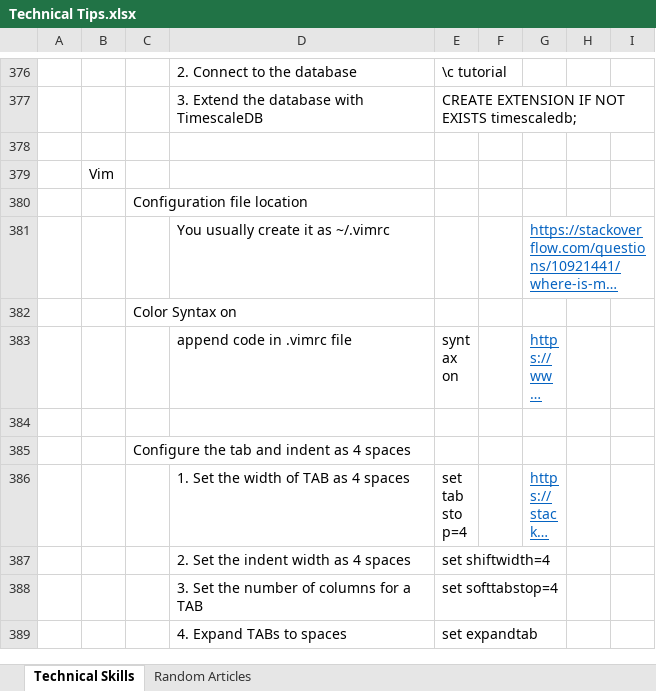
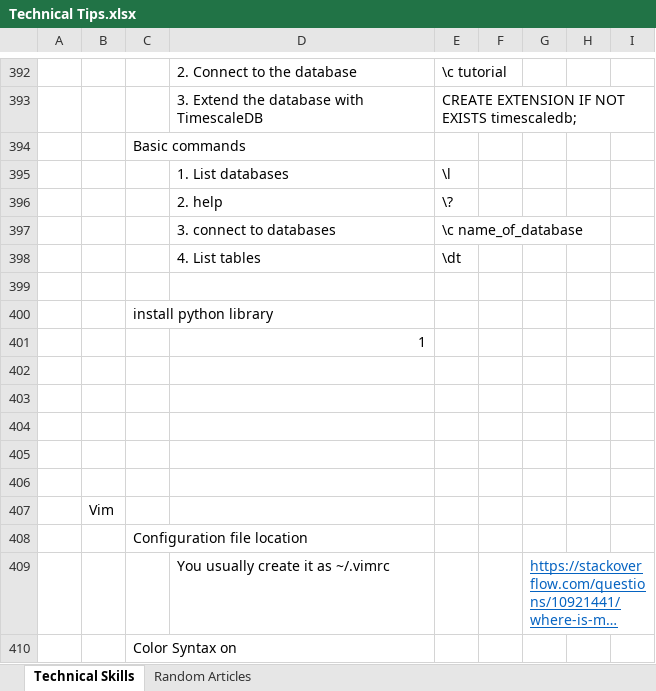
Before and after one commit to XiaozhanYang/technical-tips, an Excel workbook: Technical Tips.xlsx, sheet Technical Skills, drawn as a sheet; only a part is shown, gaps mark what is left out; the shorter side is filled out with more unchanged rows; long unchanged cells end in …; values as stored, in another font and other column widths than the file's, no borders; the diff covers the shown part only; the diff names each change by its address in the sheet, - before the commit and + after, or states it on an @@ line.

```diff
--- a/Technical Tips.xlsx (sheet Technical Skills)
+++ b/Technical Tips.xlsx (sheet Technical Skills)
+row 394:  |  | Basic commands
+row 395:  |  |  | 1. List databases | \l
+row 396:  |  |  | 2. help | \?
+row 397:  |  |  | 3. connect to databases | \c name_of_database
+row 398:  |  |  | 4. List tables | \dt
+row 399: (empty)
+row 400:  |  | install python library
+row 401:  |  |  | 1
+row 402: (empty)
+row 403: (empty)
+row 404: (empty)
+row 405: (empty)
```
Also changed, not shown: 24 added rows elsewhere in this sheet, sheet Random Articles.
